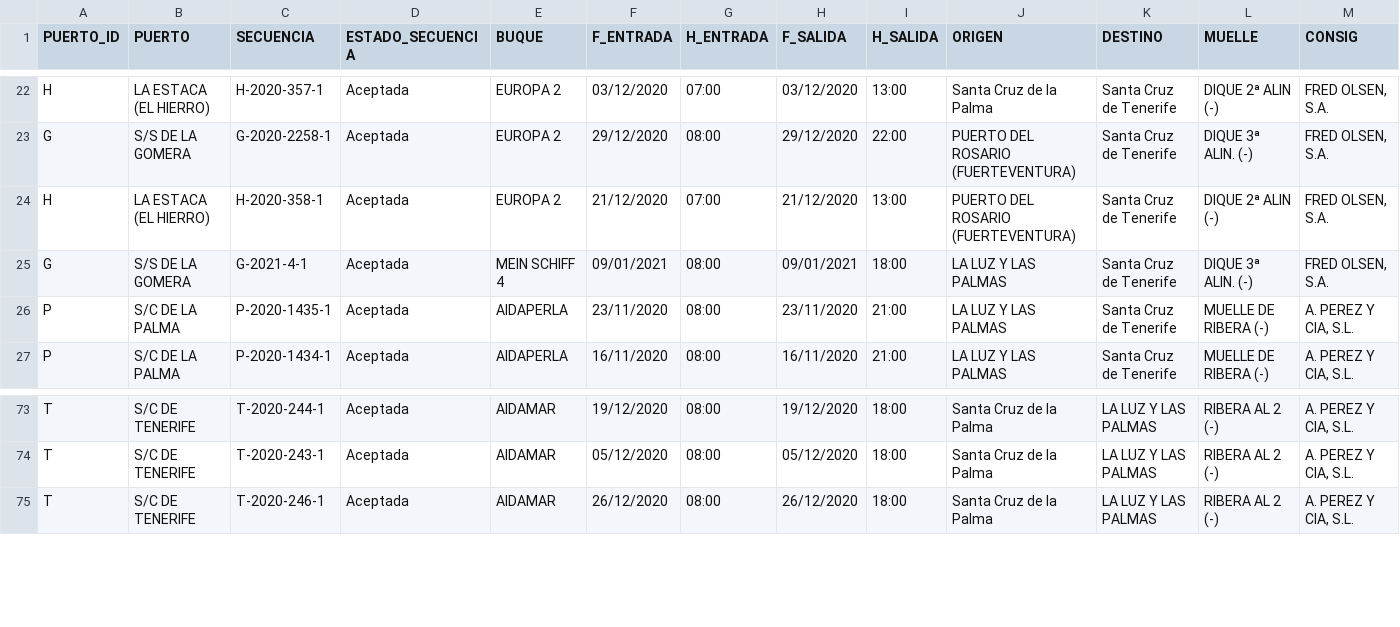
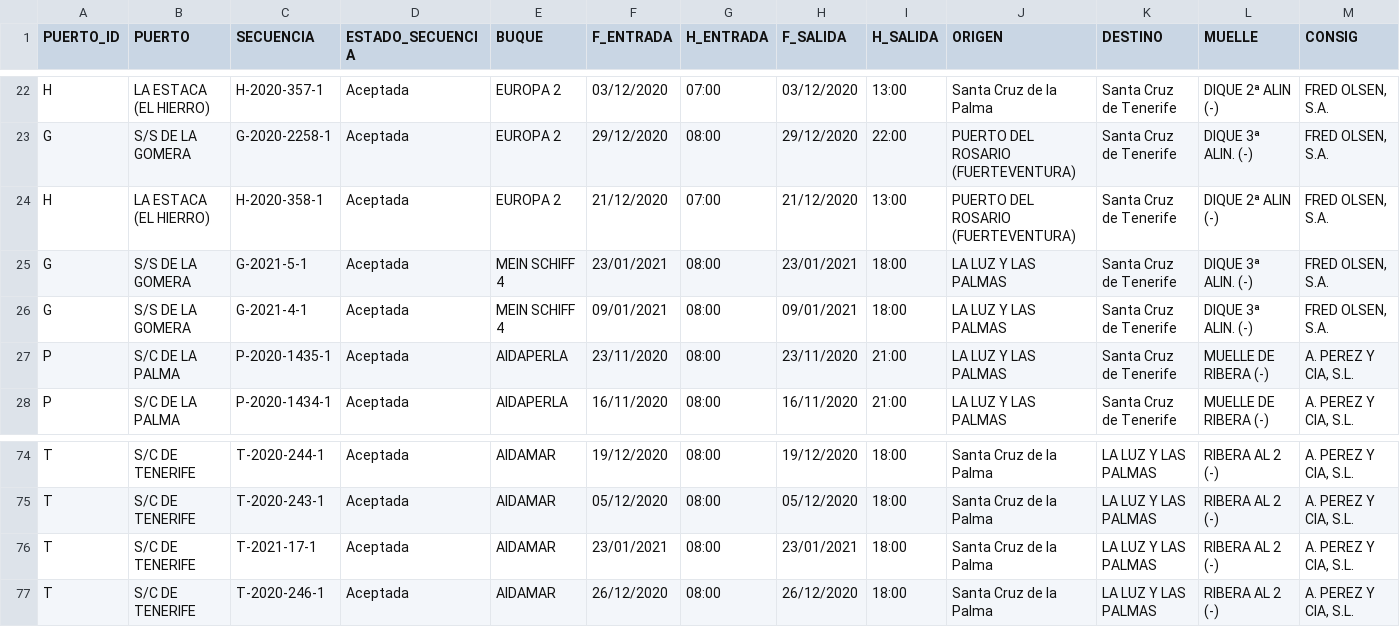
Before and after one commit to Robaina/crucerosTenerife, a CSV file: crucerosprevistos_Tenerife.csv, drawn as a sheet; only a part is shown, gaps mark what is left out; rows hold the shown columns only; the diff names each change by its address in the sheet, - before the commit and + after, or states it on an @@ line.

Commit message:
"Update data"

```diff
--- a/crucerosprevistos_Tenerife.csv
+++ b/crucerosprevistos_Tenerife.csv
+row 25: G | S/S DE LA GOMERA | G-2021-5-1 | Aceptada | MEIN SCHIFF 4 | 23/01/2021 | 08:00 | 23/01/2021 | 18:00 | LA LUZ Y LAS PALMAS | Santa Cruz de Tenerife | DIQUE 3ª ALIN. (-) | FRED OLSEN, S.A.
+row 76: T | S/C DE TENERIFE | T-2021-17-1 | Aceptada | AIDAMAR | 23/01/2021 | 08:00 | 23/01/2021 | 18:00 | Santa Cruz de la Palma | LA LUZ Y LAS PALMAS | RIBERA AL 2 (-) | A. PEREZ Y CIA, S.L.
```
